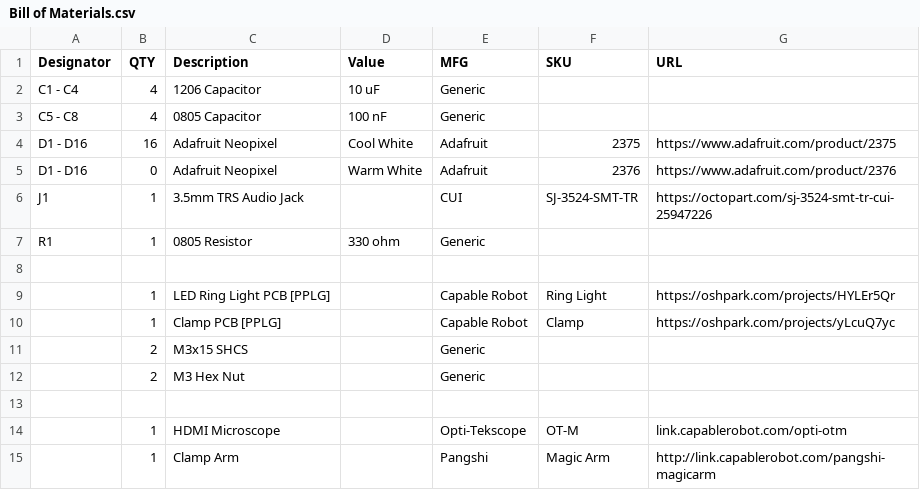
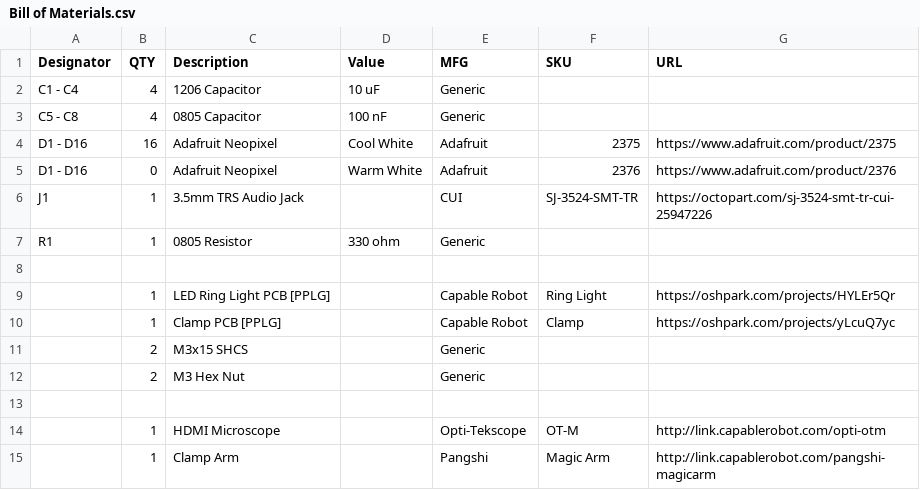
Before and after one commit to CapableRobot/Ring-Light, a CSV file: Bill of Materials.csv, drawn as a sheet.

```diff
--- a/Bill of Materials.csv
+++ b/Bill of Materials.csv
@@ -13,3 +13,3 @@ R1,1,0805 Resistor,330 ohm,Generic,,
 ,,,,,,
-,1,HDMI Microscope,,Opti-Tekscope,OT-M,link.capablerobot.com/opti-otm
+,1,HDMI Microscope,,Opti-Tekscope,OT-M,http://link.capablerobot.com/opti-otm
 ,1,Clamp Arm,,Pangshi,Magic Arm,http://link.capablerobot.com/pangshi-magicarm
```
Also changed, not shown: 1 other file.
